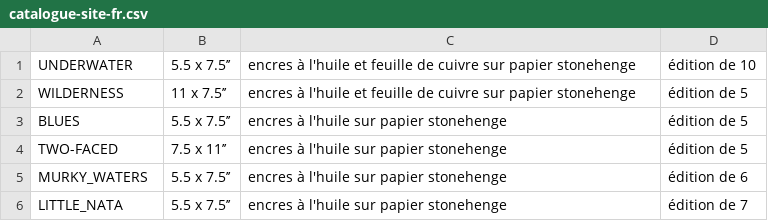
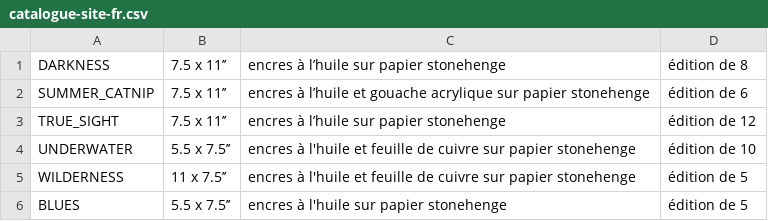
Before and after one commit to Dagothig/myriamnmartel, a CSV file: catalogue-site-fr.csv, drawn as a sheet; only a part is shown; the shorter side is filled out with more unchanged rows.

```diff
--- a/catalogue-site-fr.csv
+++ b/catalogue-site-fr.csv
@@ -1 +1,4 @@
+DARKNESS,7.5 x 11’’,encres à l’huile sur papier stonehenge,édition de 8
+SUMMER_CATNIP,7.5 x 11’’,encres à l’huile et gouache acrylique sur papier stonehenge,édition de 6
+TRUE_SIGHT,7.5 x 11’’,encres à l’huile sur papier stonehenge,édition de 12
 UNDERWATER,5.5 x 7.5’’,encres à l'huile et feuille de cuivre sur papier stonehenge,édition de 10
```
Also changed, not shown: catalogue-site-en.csv, 7 other files.
